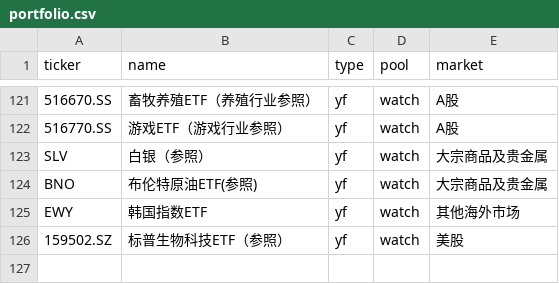
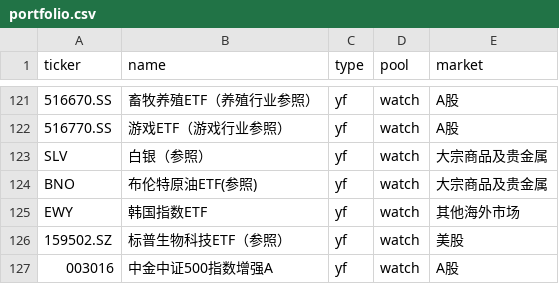
Before and after one commit to Johonzheng/mechanical-asset-monitor, a CSV file: portfolio.csv, drawn as a sheet; only a part is shown, gaps mark what is left out; the diff names each change by its address in the sheet, - before the commit and + after, or states it on an @@ line.

Commit message:
Update portfolio.csv

```diff
--- a/portfolio.csv
+++ b/portfolio.csv
+row 127: 003016 | 中金中证500指数增强A | yf | watch | A股
```
